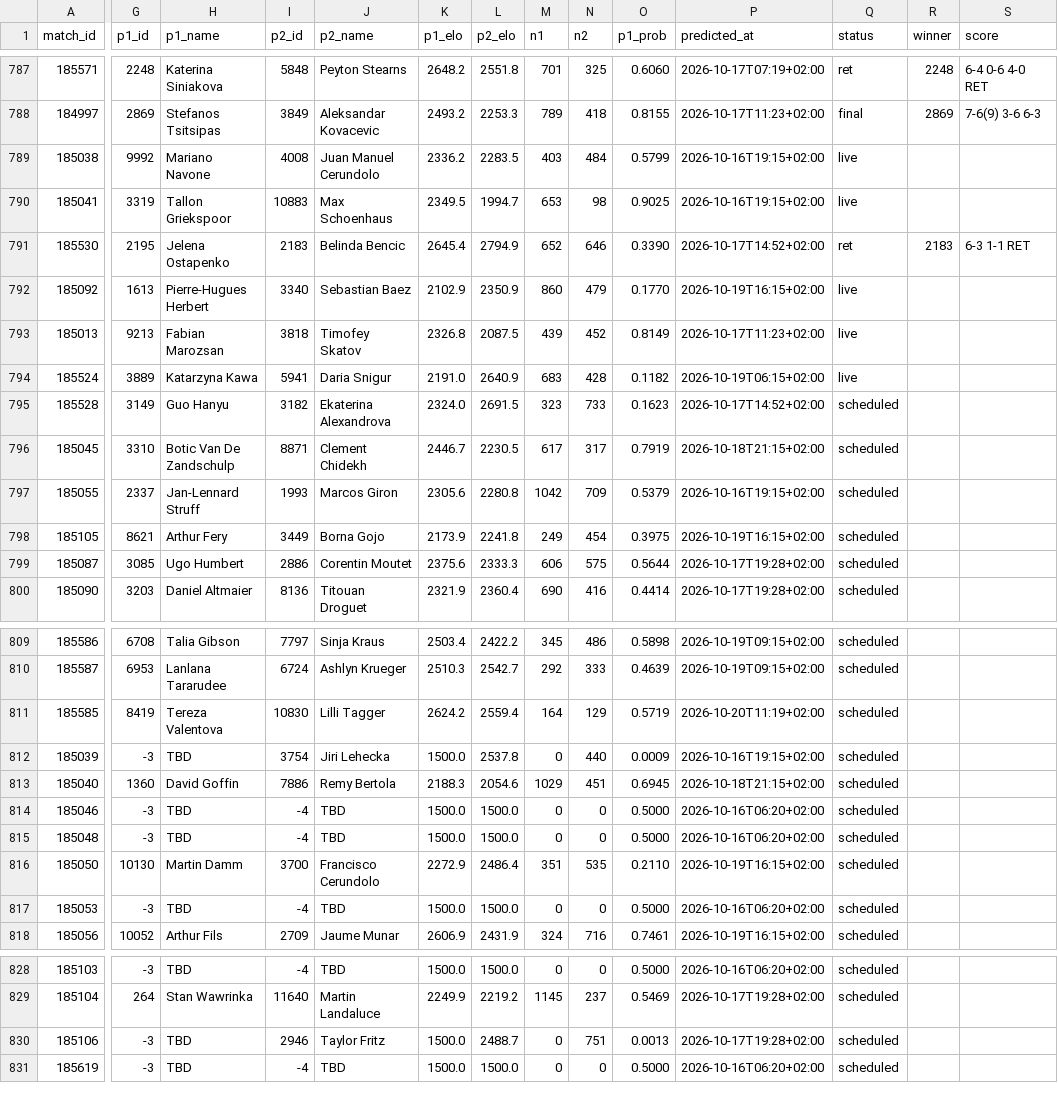
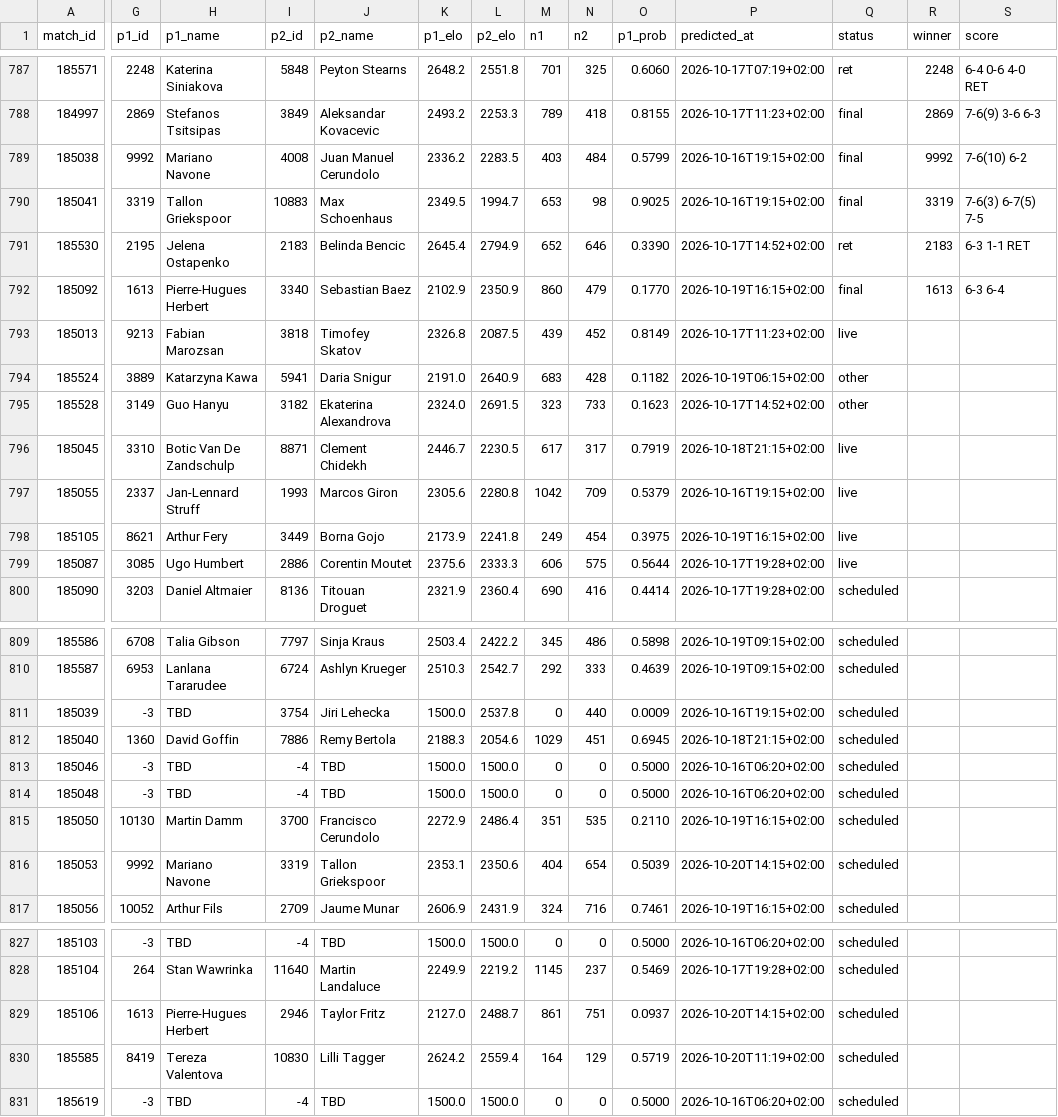
Before and after one commit to Hrivasek/tenis-predikce, a CSV file: data/predictions.csv, drawn as a sheet; only a part is shown, gaps mark what is left out; removed rows and columns are numbered as before the commit, all else as after; rows hold the shown columns only; the diff covers the shown part only; the diff names each change by its address in the sheet, - before the commit and + after, or states it on an @@ line.

```diff
--- a/data/predictions.csv
+++ b/data/predictions.csv
-Q789:Q790 (status): live
+Q789:Q790 (status): final
-R789 (winner): (empty)
+R789 (winner): 9992
-S789 (score): (empty)
+S789 (score): 7-6(10) 6-2
-R790 (winner): (empty)
+R790 (winner): 3319
-S790 (score): (empty)
+S790 (score): 7-6(3) 6-7(5) 7-5
-Q792 (status): live
+Q792 (status): final
-R792 (winner): (empty)
+R792 (winner): 1613
-S792 (score): (empty)
+S792 (score): 6-3 6-4
-Q794 (status): live
+Q794 (status): other
-Q795 (status): scheduled
+Q795 (status): other
-Q796:Q799 (status): scheduled
+Q796:Q799 (status): live
-row 811: 185585 | 8419 | Tereza Valentova | 10830 | Lilli Tagger | 2624.2 | 2559.4 | 164 | 129 | 0.5719 | 2026-10-20T11:19+02:00 | scheduled
-G816 (p1_id): -3
+G816 (p1_id): 9992
-H816 (p1_name): TBD
+H816 (p1_name): Mariano Navone
-I816 (p2_id): -4
+I816 (p2_id): 3319
-J816 (p2_name): TBD
+J816 (p2_name): Tallon Griekspoor
-K816 (p1_elo): 1500.0
+K816 (p1_elo): 2353.1
-L816 (p2_elo): 1500.0
+L816 (p2_elo): 2350.6
-M816 (n1): 0
+M816 (n1): 404
-N816 (n2): 0
+N816 (n2): 654
-O816 (p1_prob): 0.5000
+O816 (p1_prob): 0.5039
-P816 (predicted_at): 2026-10-16T06:20+02:00
+P816 (predicted_at): 2026-10-20T14:15+02:00
-G829 (p1_id): -3
+G829 (p1_id): 1613
-H829 (p1_name): TBD
+H829 (p1_name): Pierre-Hugues Herbert
-K829 (p1_elo): 1500.0
+K829 (p1_elo): 2127.0
-M829 (n1): 0
+M829 (n1): 861
-O829 (p1_prob): 0.0013
+O829 (p1_prob): 0.0937
-P829 (predicted_at): 2026-10-17T19:28+02:00
+P829 (predicted_at): 2026-10-20T14:15+02:00
+row 830: 185585 | 8419 | Tereza Valentova | 10830 | Lilli Tagger | 2624.2 | 2559.4 | 164 | 129 | 0.5719 | 2026-10-20T11:19+02:00 | scheduled
```
Also changed, not shown: 1 edited cell elsewhere in this file, data/espn_atp.csv, 1 other file.
